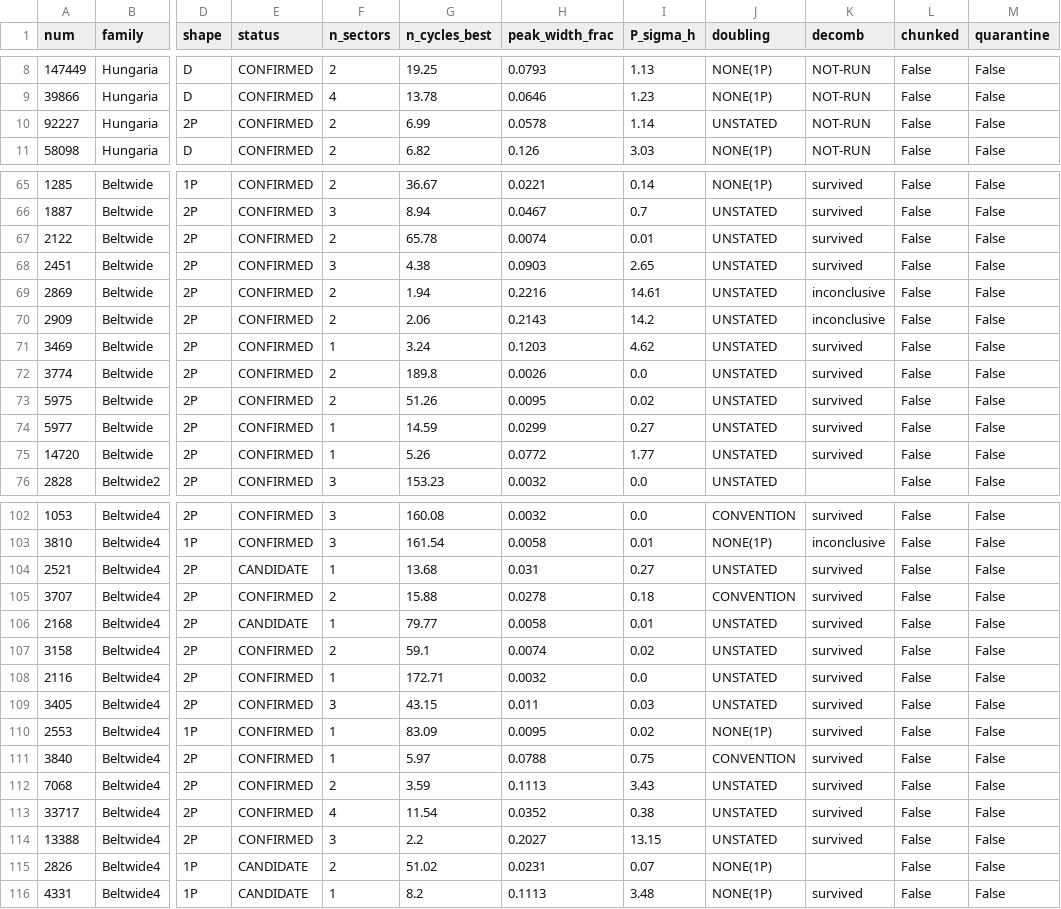
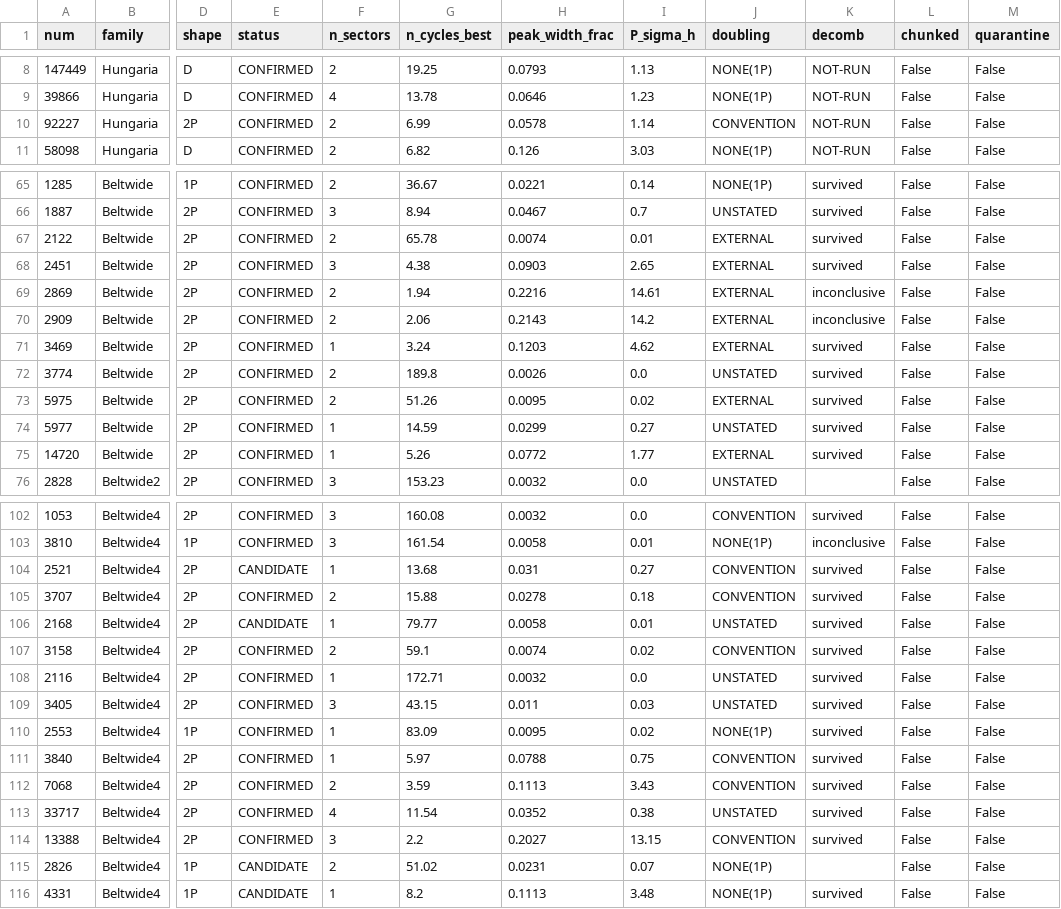
Before and after one commit to simonlucalandi/sll-asteroid-catalog, a CSV file: catalog/evidence.csv, drawn as a sheet; only a part is shown, gaps mark what is left out; the diff covers the shown part only; the diff names each change by its address in the sheet, - before the commit and + after, or states it on an @@ line.

Commit message:
catalog: classify every factor-of-two by the kind of evidence behind it (external, measured, convention, unconfirmed); no slow-tail entry is now silent about it

```diff
--- a/catalog/evidence.csv
+++ b/catalog/evidence.csv
-J10 (doubling): UNSTATED
+J10 (doubling): CONVENTION
-J67:J71 (doubling): UNSTATED
+J67:J71 (doubling): EXTERNAL
-J73 (doubling): UNSTATED
+J73 (doubling): EXTERNAL
-J75 (doubling): UNSTATED
+J75 (doubling): EXTERNAL
-J104 (doubling): UNSTATED
+J104 (doubling): CONVENTION
-J107 (doubling): UNSTATED
+J107 (doubling): CONVENTION
-J112 (doubling): UNSTATED
+J112 (doubling): CONVENTION
-J114 (doubling): UNSTATED
+J114 (doubling): CONVENTION
```
Also changed, not shown: 29 edited cells elsewhere in this file, 3 other files.
